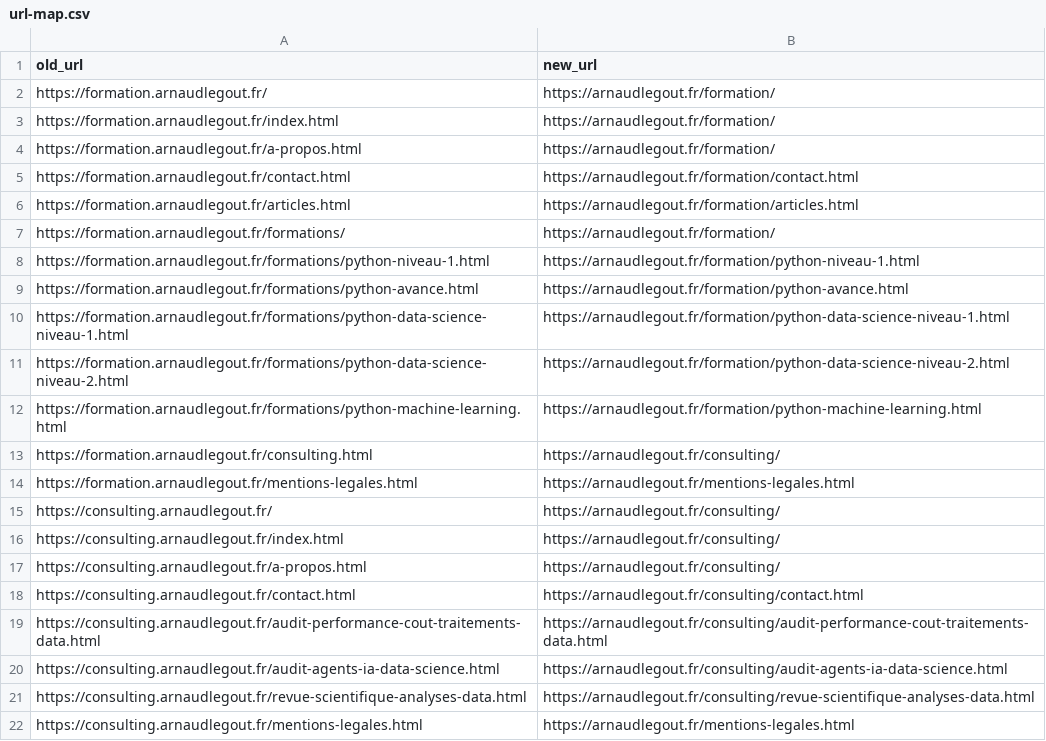
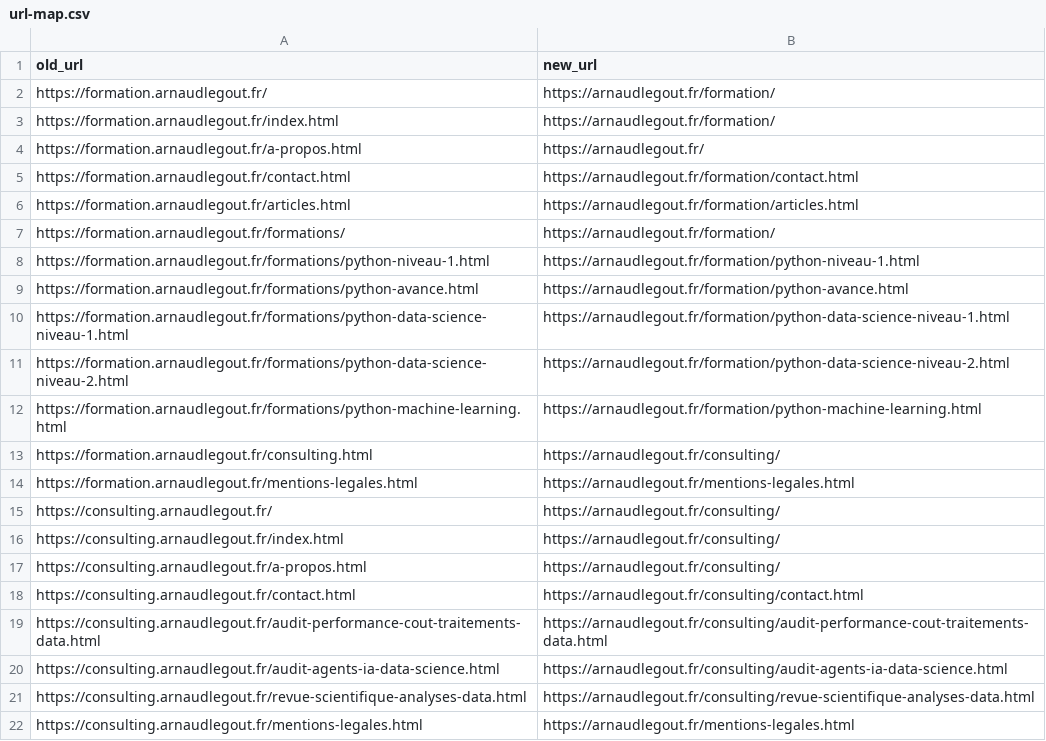
Before and after one commit to arnaudlegout/homepage, a CSV file: _migration/url-map.csv, drawn as a sheet.

```diff
--- a/_migration/url-map.csv
+++ b/_migration/url-map.csv
@@ -3,3 +3,3 @@ https://formation.arnaudlegout.fr/,https://arnaudlegout.fr/formation/
 https://formation.arnaudlegout.fr/index.html,https://arnaudlegout.fr/formation/
-https://formation.arnaudlegout.fr/a-propos.html,https://arnaudlegout.fr/formation/
+https://formation.arnaudlegout.fr/a-propos.html,https://arnaudlegout.fr/
 https://formation.arnaudlegout.fr/contact.html,https://arnaudlegout.fr/formation/contact.html
```
Also changed, not shown: 21 other files.
